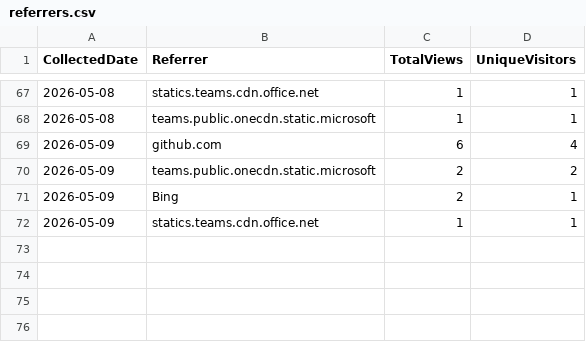
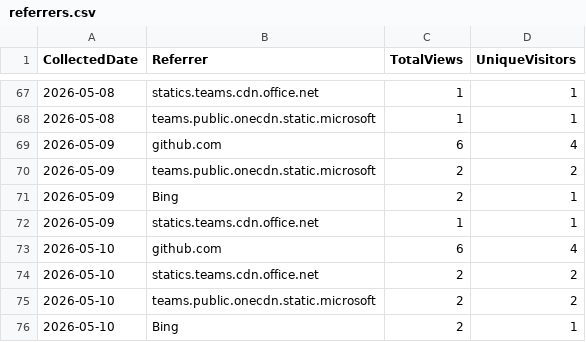
Before and after one commit to ZacharyLuz/Get-AzAIModelAvailability, a CSV file: data/referrers.csv, drawn as a sheet; only a part is shown, gaps mark what is left out; the diff names each change by its address in the sheet, - before the commit and + after, or states it on an @@ line.

```diff
--- a/data/referrers.csv
+++ b/data/referrers.csv
+row 73: 2026-05-10 | github.com | 6 | 4
+row 74: 2026-05-10 | statics.teams.cdn.office.net | 2 | 2
+row 75: 2026-05-10 | teams.public.onecdn.static.microsoft | 2 | 2
+row 76: 2026-05-10 | Bing | 2 | 1
```
Also changed, not shown: data/paths.csv, data/release-downloads.csv, 3 other files.
